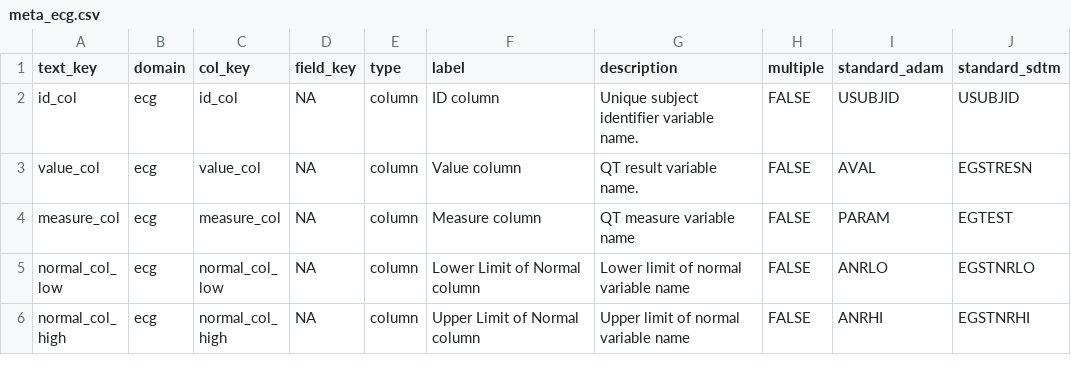
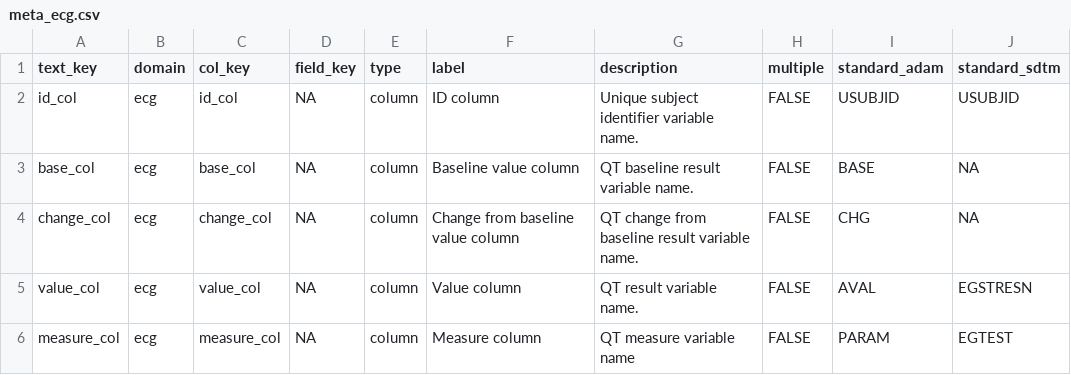
Before and after one commit to SafetyGraphics/qtexplorer, a CSV file: data-raw/meta_ecg.csv, drawn as a sheet; only a part is shown; the shorter side is filled out with more unchanged rows; the diff names each change by its address in the sheet, - before the commit and + after, or states it on an @@ line.

```diff
--- a/data-raw/meta_ecg.csv
+++ b/data-raw/meta_ecg.csv
+row 3: base_col | ecg | base_col | NA | column | Baseline value column | QT baseline result variable name. | FALSE | BASE | NA
+row 4: change_col | ecg | change_col | NA | column | Change from baseline value column | QT change from baseline result variable name. | FALSE | CHG | NA
```
Also changed, not shown: 7 other files.
